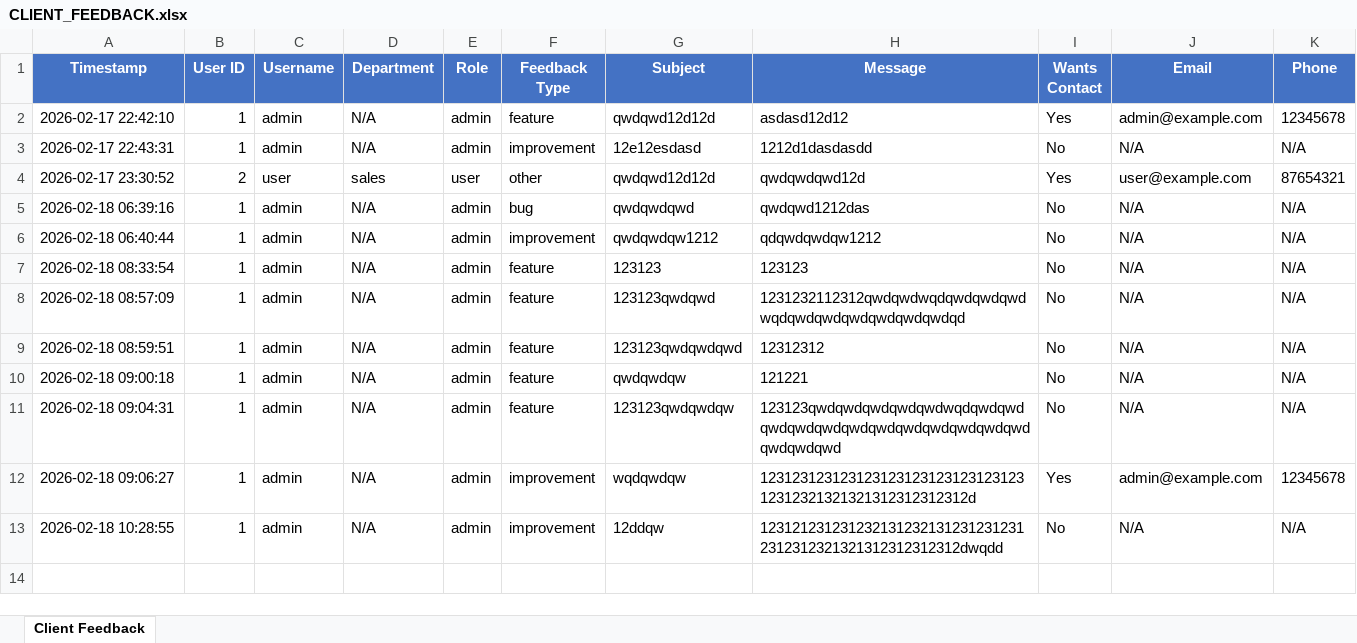
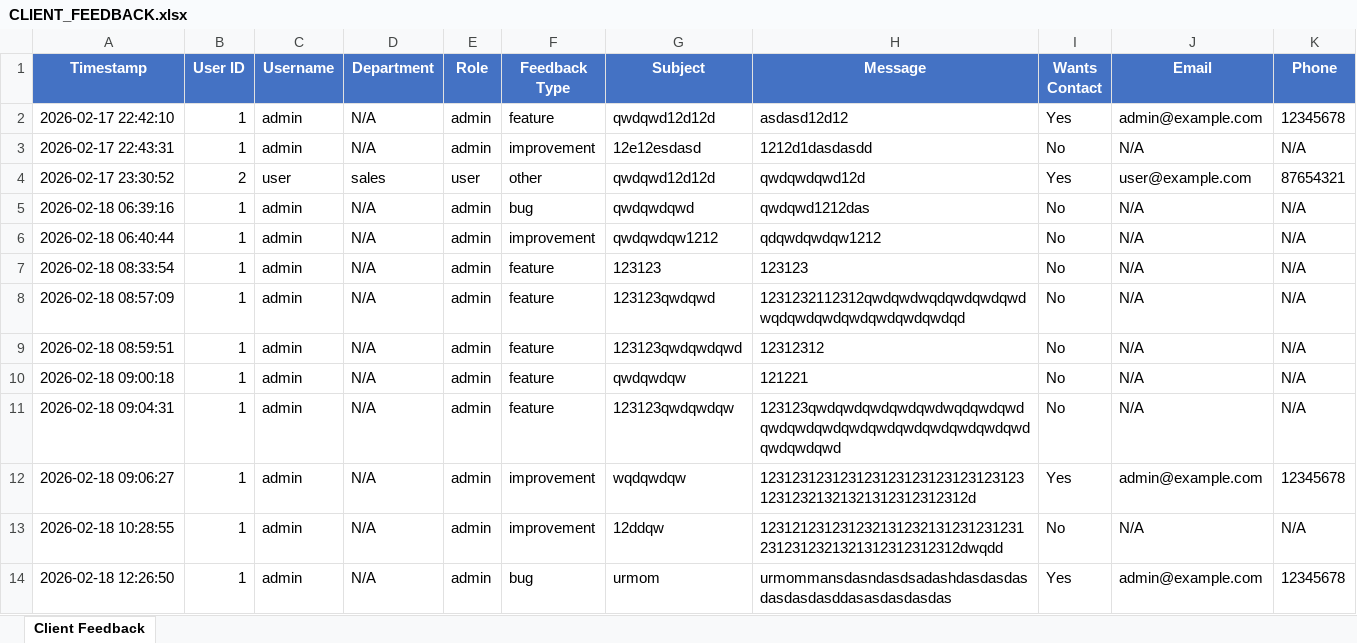
Before and after one commit to notJ0sh/apex-legend, an Excel workbook: CLIENT_FEEDBACK.xlsx, sheet Client Feedback, drawn as a sheet; values as stored, in another font and other column widths than the file's, no borders; the diff names each change by its address in the sheet, - before the commit and + after, or states it on an @@ line.

```diff
--- a/CLIENT_FEEDBACK.xlsx (sheet Client Feedback)
+++ b/CLIENT_FEEDBACK.xlsx (sheet Client Feedback)
+row 14: 2026-02-18 12:26:50 | 1 | admin | N/A | admin | bug | urmom | urmommansdasndasdsadashdasdasdasdasdasdasddasasdasdasdas | Yes | admin@example.com | 12345678
```
Also changed, not shown: 6 other files.
